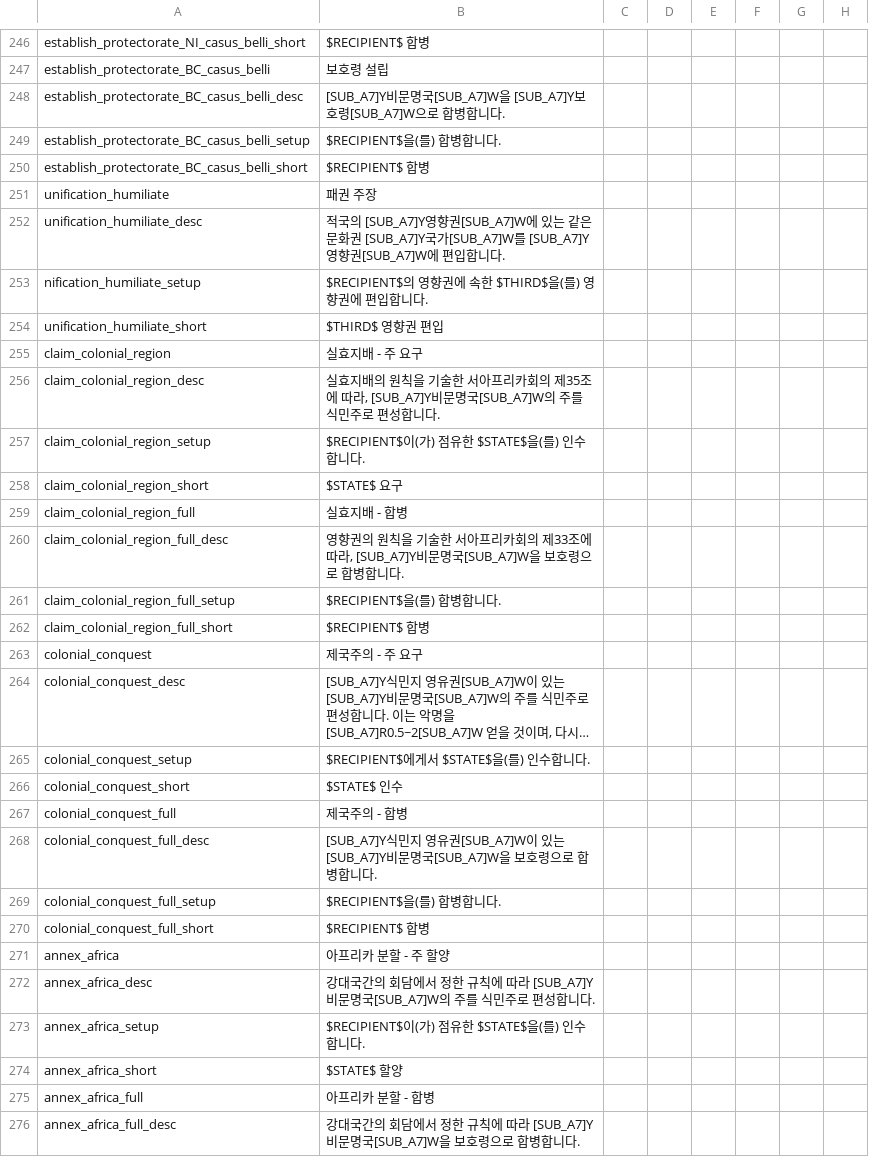
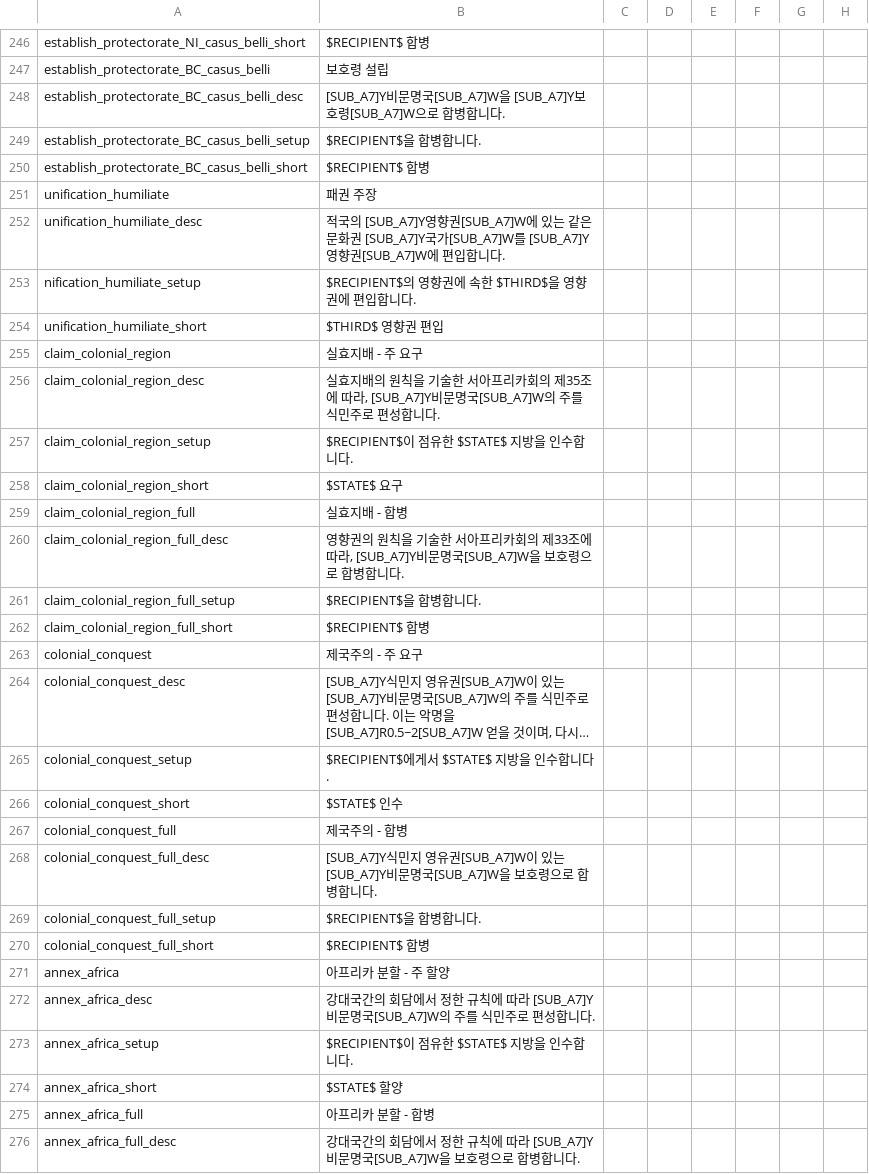
Before and after one commit to kimjeon-il/-Historical-Project-Mod-Korean-Patch, a CSV file: localisation/00_HPM_wargoals.csv, drawn as a sheet; only a part is shown, gaps mark what is left out; long unchanged cells end in …; the diff covers the shown part only; the diff names each change by its address in the sheet, - before the commit and + after, or states it on an @@ line.

```diff
--- a/localisation/00_HPM_wargoals.csv
+++ b/localisation/00_HPM_wargoals.csv
-B249: $RECIPIENT$을(를) 합병합니다.
+B249: $RECIPIENT$을 합병합니다.
-B253: $RECIPIENT$의 영향권에 속한 $THIRD$을(를) 영향권에 편입합니다.
+B253: $RECIPIENT$의 영향권에 속한 $THIRD$을 영향권에 편입합니다.
-B257: $RECIPIENT$이(가) 점유한 $STATE$을(를) 인수합니다.
+B257: $RECIPIENT$이 점유한 $STATE$ 지방을 인수합니다.
-B261: $RECIPIENT$을(를) 합병합니다.
+B261: $RECIPIENT$을 합병합니다.
-B265: $RECIPIENT$에게서 $STATE$을(를) 인수합니다.
+B265: $RECIPIENT$에게서 $STATE$ 지방을 인수합니다.
-B269: $RECIPIENT$을(를) 합병합니다.
+B269: $RECIPIENT$을 합병합니다.
-B273: $RECIPIENT$이(가) 점유한 $STATE$을(를) 인수합니다.
+B273: $RECIPIENT$이 점유한 $STATE$ 지방을 인수합니다.
```
Also changed, not shown: 39 edited cells elsewhere in this file.
